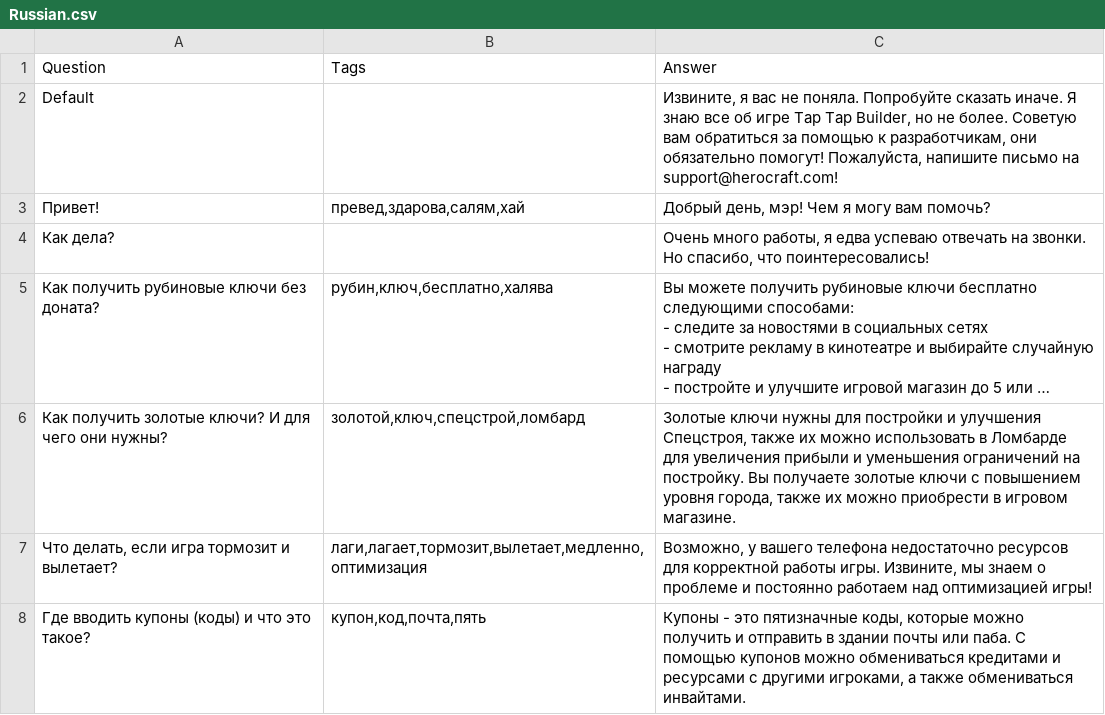
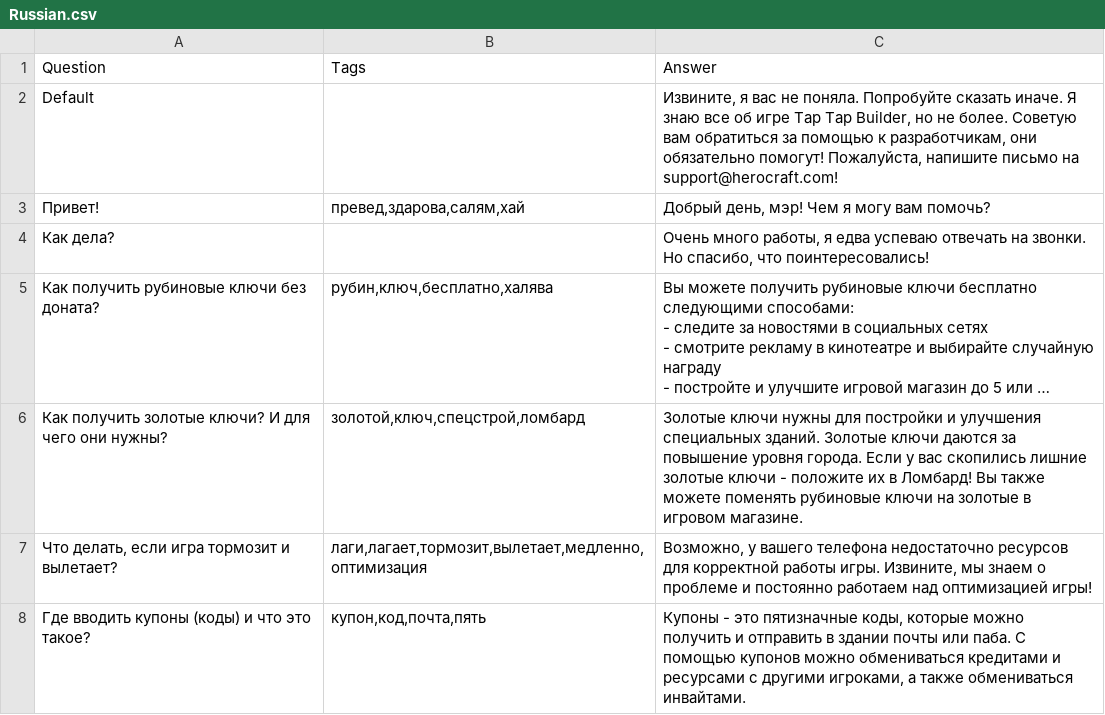
Before and after one commit to hippogamesunity/GameParams, a CSV file: TapTapBuilder/Assistant/Russian.csv, drawn as a sheet; only a part is shown; long unchanged cells end in …; the diff names each change by its address in the sheet, - before the commit and + after, or states it on an @@ line.

Commit message:
upd

```diff
--- a/TapTapBuilder/Assistant/Russian.csv
+++ b/TapTapBuilder/Assistant/Russian.csv
-C6: …и улучшения Спецстроя, также их можно использовать в Ломбарде для увеличения прибыли и уменьшения ограничений на постройку. Вы получаете золотые ключи с повышением уровня города, также их можно приобрести в игровом…
+C6: …и улучшения специальных зданий. Золотые ключи даются за повышение уровня города. Если у вас скопились лишние золотые ключи - положите их в Ломбард! Вы также можете поменять рубиновые ключи на золотые в игровом…
```
